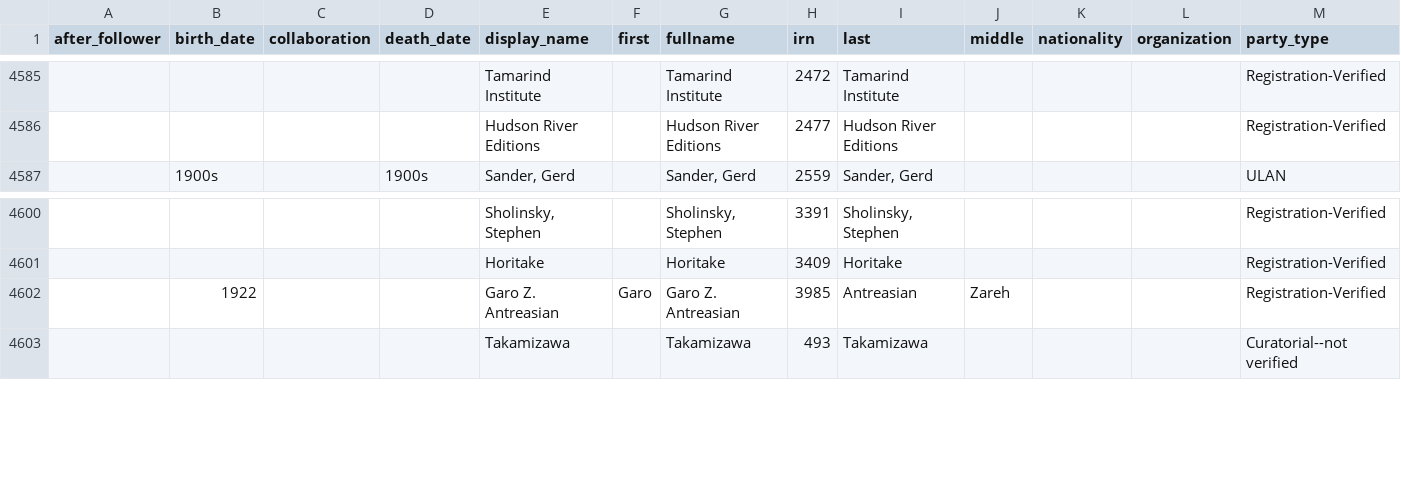
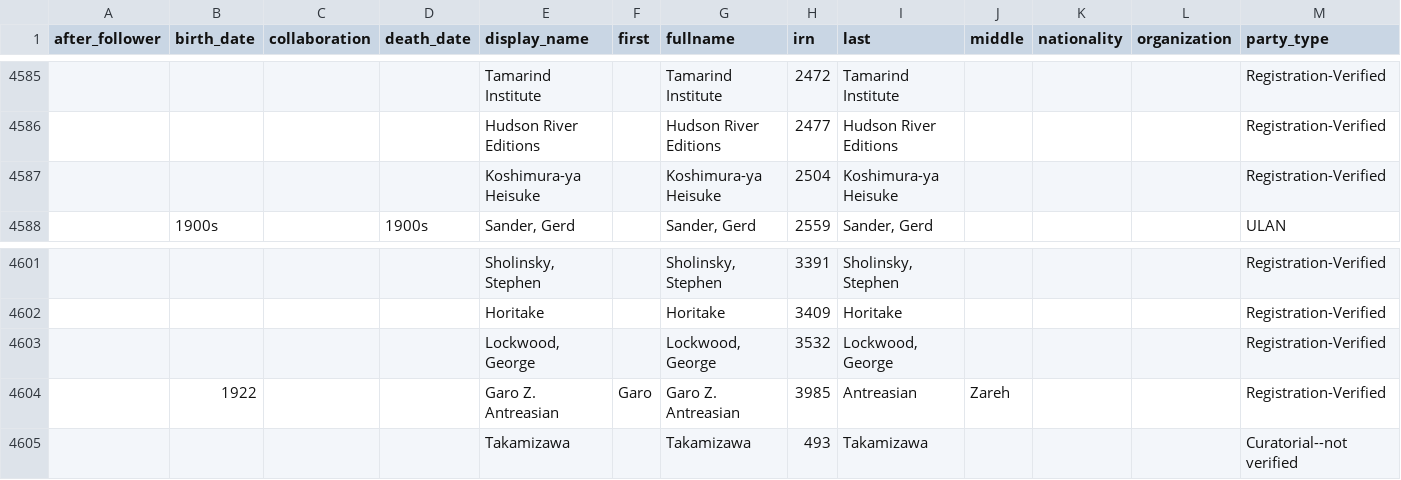
Before and after one commit to IMAmuseum/ima-collection, a CSV file: meta/actors.csv, drawn as a sheet; only a part is shown, gaps mark what is left out; rows hold the shown columns only; the diff covers the shown part only; the diff names each change by its address in the sheet, - before the commit and + after, or states it on an @@ line.

```diff
--- a/meta/actors.csv
+++ b/meta/actors.csv
+row 4587:  |  |  |  | Koshimura-ya Heisuke |  | Koshimura-ya Heisuke | 2504 | Koshimura-ya Heisuke |  |  |  | Registration-Verified
+row 4603:  |  |  |  | Lockwood, George |  | Lockwood, George | 3532 | Lockwood, George |  |  |  | Registration-Verified
```
Also changed, not shown: 27 added rows elsewhere in this file, 30 other files.
